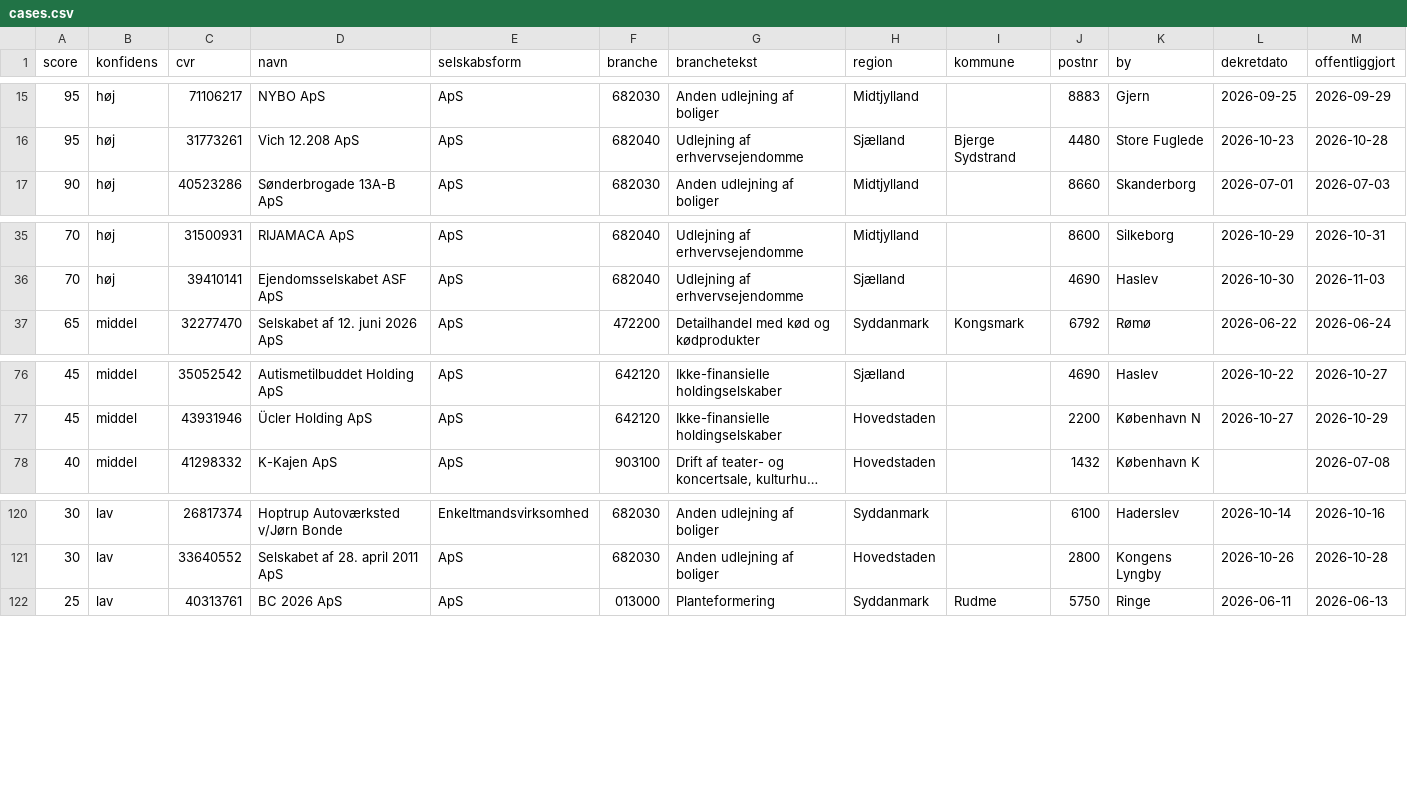
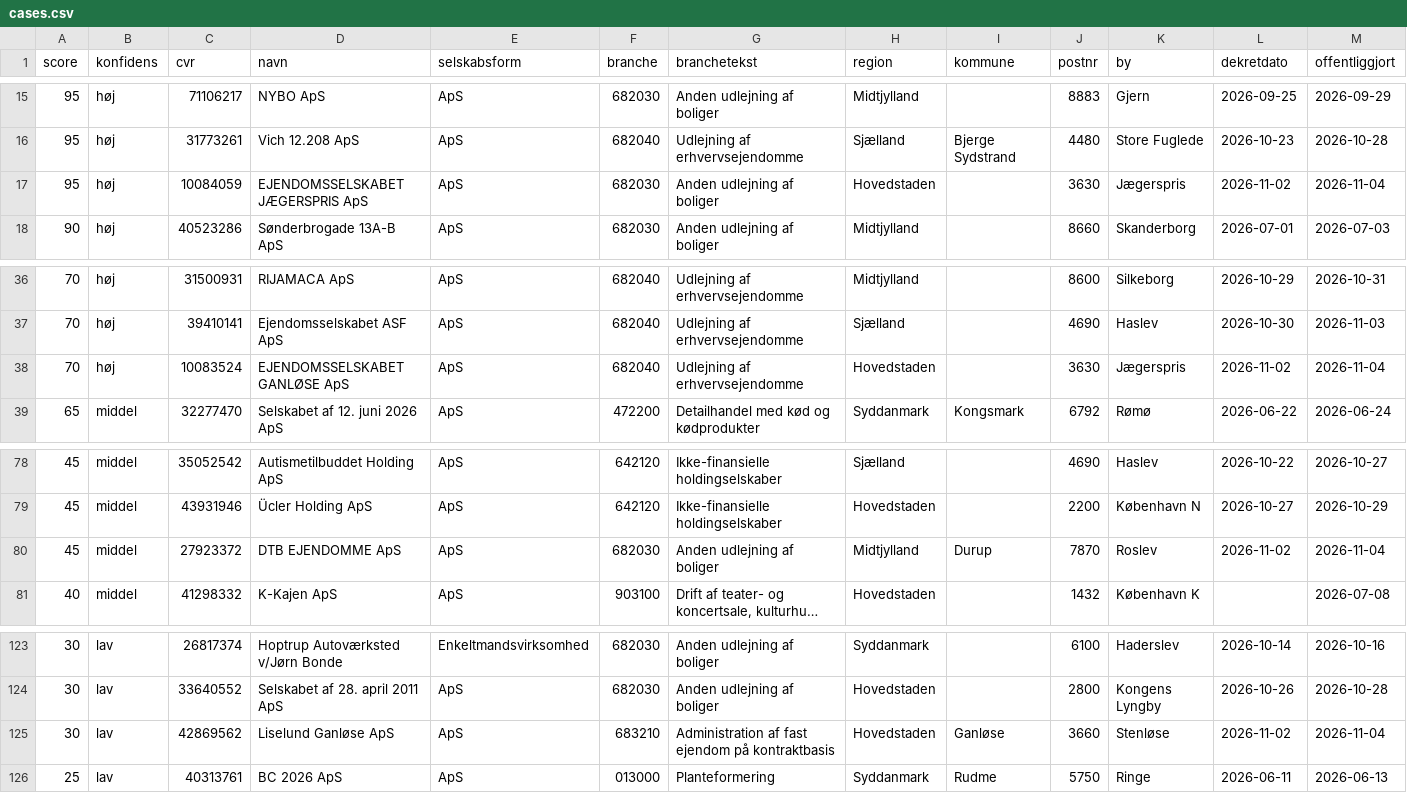
Before and after one commit to daniel-doc-lab/propscreener, a CSV file: data/cases.csv, drawn as a sheet; only a part is shown, gaps mark what is left out; long unchanged cells end in …; rows hold the shown columns only; the diff names each change by its address in the sheet, - before the commit and + after, or states it on an @@ line.

Commit message:
data: opdateret 2026-11-04 (127 boer)

```diff
--- a/data/cases.csv
+++ b/data/cases.csv
+row 17: 95 | høj | 10084059 | EJENDOMSSELSKABET JÆGERSPRIS ApS | ApS | 682030 | Anden udlejning af boliger | Hovedstaden |  | 3630 | Jægerspris | 2026-11-02 | 2026-11-04
+row 38: 70 | høj | 10083524 | EJENDOMSSELSKABET GANLØSE ApS | ApS | 682040 | Udlejning af erhvervsejendomme | Hovedstaden |  | 3630 | Jægerspris | 2026-11-02 | 2026-11-04
+row 80: 45 | middel | 27923372 | DTB EJENDOMME ApS | ApS | 682030 | Anden udlejning af boliger | Midtjylland | Durup | 7870 | Roslev | 2026-11-02 | 2026-11-04
+row 125: 30 | lav | 42869562 | Liselund Ganløse ApS | ApS | 683210 | Administration af fast ejendom på kontraktbasis | Hovedstaden | Ganløse | 3660 | Stenløse | 2026-11-02 | 2026-11-04
```
Also changed, not shown: 3 other files.
